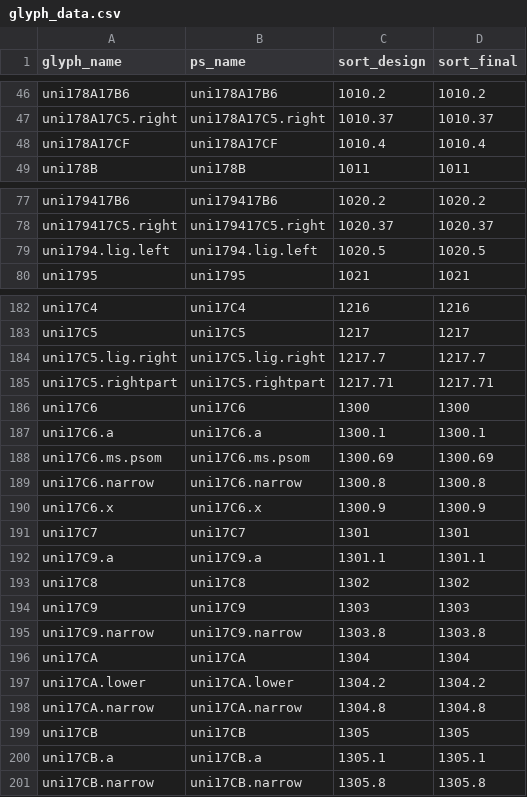
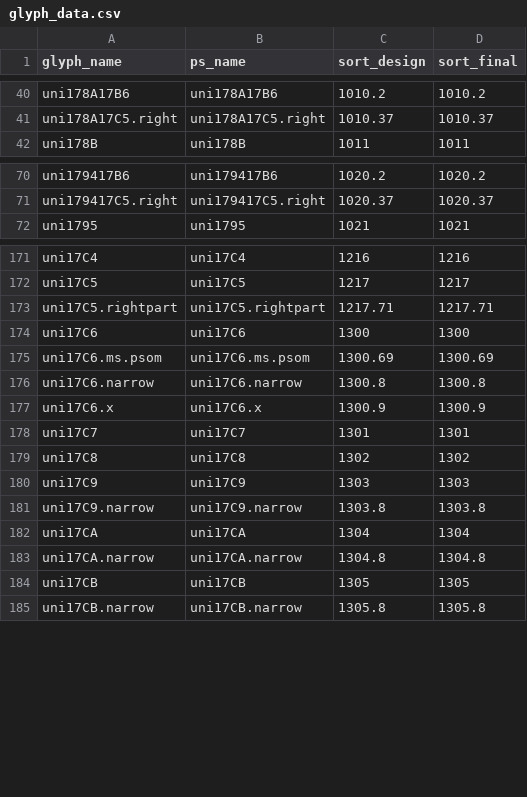
Before and after one commit to silnrsi/font-busra, a CSV file: source/glyph_data.csv, drawn as a sheet; only a part is shown, gaps mark what is left out; the diff covers the shown part only.

```diff
--- a/source/glyph_data.csv
+++ b/source/glyph_data.csv
@@ -47,3 +41,2 @@ uni178A17B6,uni178A17B6,1010.2,1010.2
 uni178A17C5.right,uni178A17C5.right,1010.37,1010.37
-uni178A17CF,uni178A17CF,1010.4,1010.4
 uni178B,uni178B,1011,1011
@@ -78,3 +71,2 @@ uni179417B6,uni179417B6,1020.2,1020.2
 uni179417C5.right,uni179417C5.right,1020.37,1020.37
-uni1794.lig.left,uni1794.lig.left,1020.5,1020.5
 uni1795,uni1795,1021,1021
@@ -183,6 +172,4 @@ uni17C4,uni17C4,1216,1216
 uni17C5,uni17C5,1217,1217
-uni17C5.lig.right,uni17C5.lig.right,1217.7,1217.7
 uni17C5.rightpart,uni17C5.rightpart,1217.71,1217.71
 uni17C6,uni17C6,1300,1300
-uni17C6.a,uni17C6.a,1300.1,1300.1
 uni17C6.ms.psom,uni17C6.ms.psom,1300.69,1300.69
@@ -191,3 +178,2 @@ uni17C6.x,uni17C6.x,1300.9,1300.9
 uni17C7,uni17C7,1301,1301
-uni17C9.a,uni17C9.a,1301.1,1301.1
 uni17C8,uni17C8,1302,1302
@@ -196,6 +182,4 @@ uni17C9.narrow,uni17C9.narrow,1303.8,1303.8
 uni17CA,uni17CA,1304,1304
-uni17CA.lower,uni17CA.lower,1304.2,1304.2
 uni17CA.narrow,uni17CA.narrow,1304.8,1304.8
 uni17CB,uni17CB,1305,1305
-uni17CB.a,uni17CB.a,1305.1,1305.1
 uni17CB.narrow,uni17CB.narrow,1305.8,1305.8
```
Also changed, not shown: 34 removed rows and 24 edited cells elsewhere in this file, 6 other files.
